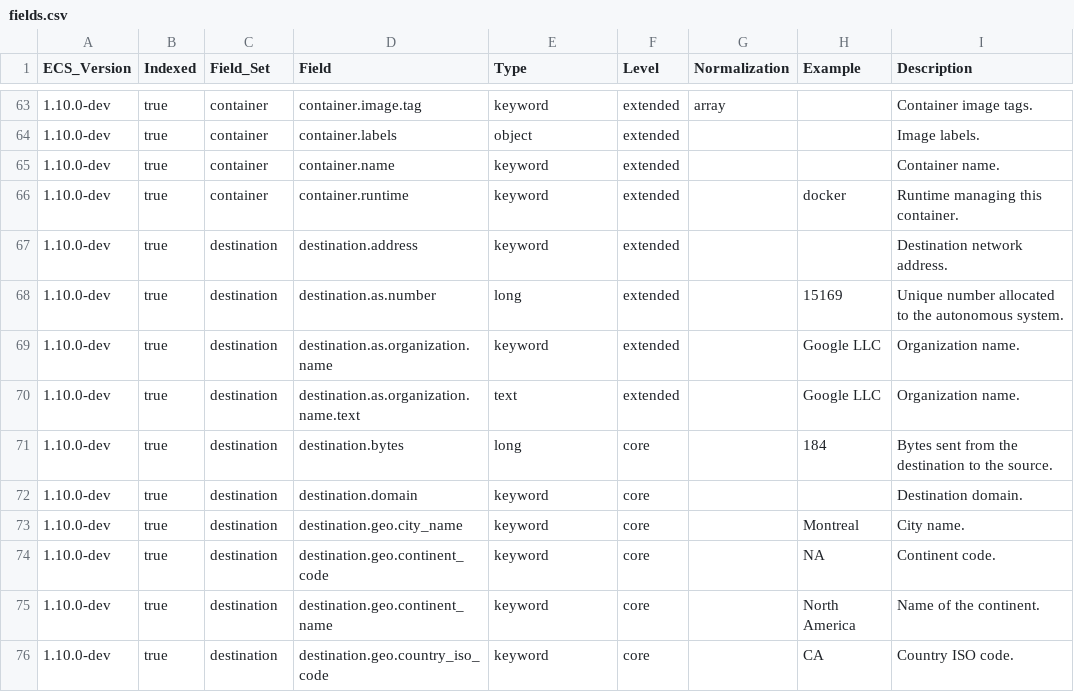
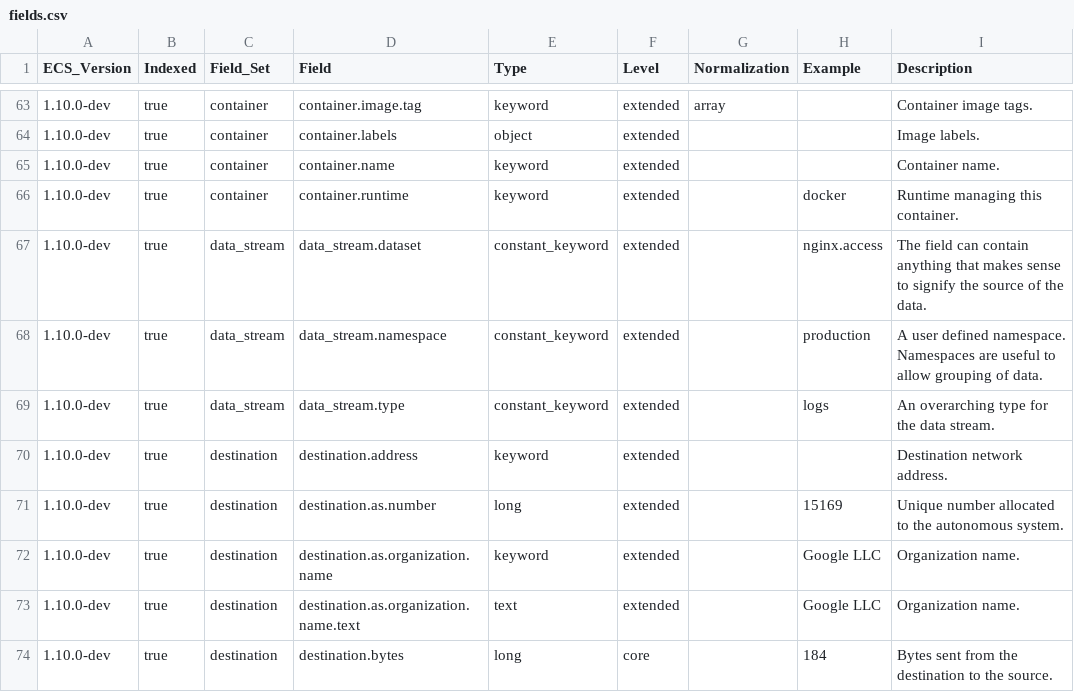
Before and after one commit to elastic/ecs, a CSV file: generated/csv/fields.csv, drawn as a sheet; only a part is shown, gaps mark what is left out; the shorter side is filled out with more unchanged rows.

Commit message:
Stage 2 changes for RFC 0009 - data_stream fields (#1307)
# Conflicts:
#	experimental/generated/elasticsearch/template.json
#	generated/csv/fields.csv
#	generated/elasticsearch/template.json

```diff
--- a/generated/csv/fields.csv
+++ b/generated/csv/fields.csv
@@ -66,2 +66,5 @@ ECS_Version,Indexed,Field_Set,Field,Type,Level,Normalization,Example,Description
 1.10.0-dev,true,container,container.runtime,keyword,extended,,docker,Runtime managing this container.
+1.10.0-dev,true,data_stream,data_stream.dataset,constant_keyword,extended,,nginx.access,The field can contain anything that makes sense to signify the source of the data.
+1.10.0-dev,true,data_stream,data_stream.namespace,constant_keyword,extended,,production,A user defined namespace. Namespaces are useful to allow grouping of data.
+1.10.0-dev,true,data_stream,data_stream.type,constant_keyword,extended,,logs,An overarching type for the data stream.
 1.10.0-dev,true,destination,destination.address,keyword,extended,,,Destination network address.
```
Also changed, not shown: 15 other files.
